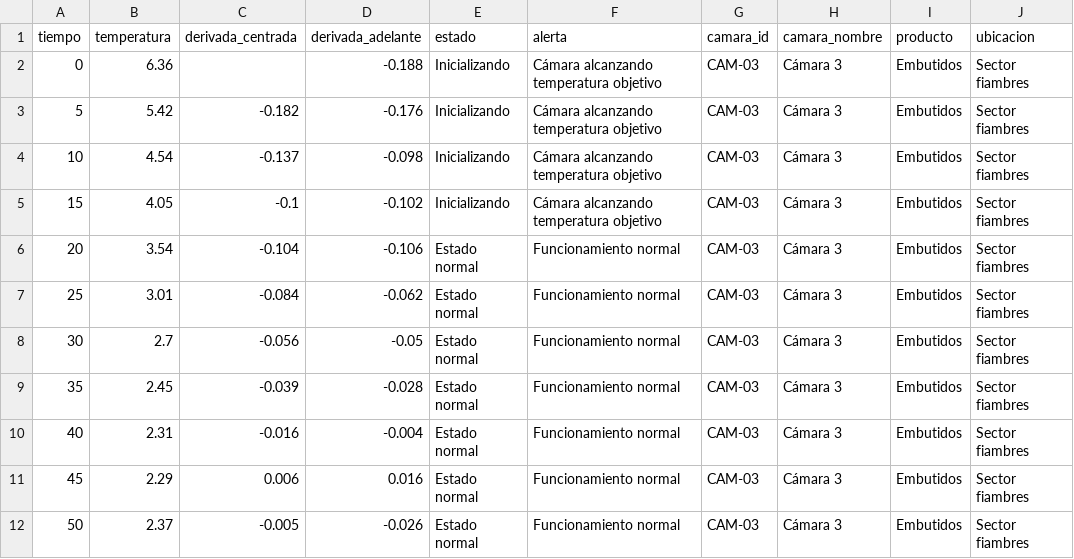
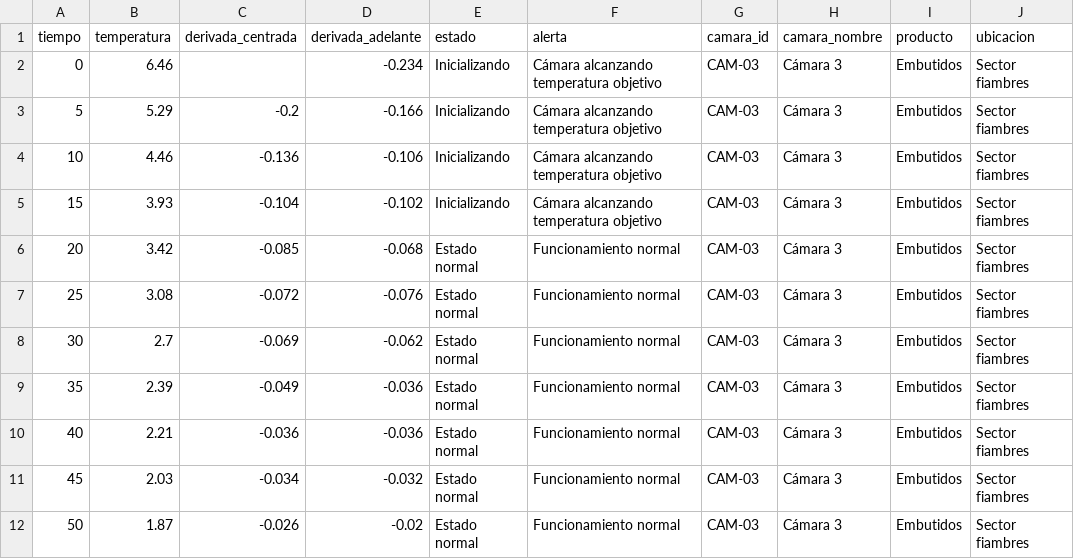
Before and after one commit to RenataLanzarini/camara-frio-diferencias-centradas, a CSV file: resultados/reportes/reporte_CAM-03_normal.csv, drawn as a sheet; only a part is shown; the diff covers the shown part only.

```diff
--- a/resultados/reportes/reporte_CAM-03_normal.csv
+++ b/resultados/reportes/reporte_CAM-03_normal.csv
@@ -1,12 +1,12 @@
 tiempo,temperatura,derivada_centrada,derivada_adelante,estado,alerta,camara_id,camara_nombre,producto,ubicacion
-0,6.36,,-0.188,Inicializando,Cámara alcanzando temperatura objetivo,CAM-03,Cámara 3,Embutidos,Sector fiambres
-5,5.42,-0.182,-0.176,Inicializando,Cámara alcanzando temperatura objetivo,CAM-03,Cámara 3,Embutidos,Sector fiambres
-10,4.54,-0.137,-0.098,Inicializando,Cámara alcanzando temperatura objetivo,CAM-03,Cámara 3,Embutidos,Sector fiambres
-15,4.05,-0.1,-0.102,Inicializando,Cámara alcanzando temperatura objetivo,CAM-03,Cámara 3,Embutidos,Sector fiambres
-20,3.54,-0.104,-0.106,Estado normal,Funcionamiento normal,CAM-03,Cámara 3,Embutidos,Sector fiambres
-25,3.01,-0.084,-0.062,Estado normal,Funcionamiento normal,CAM-03,Cámara 3,Embutidos,Sector fiambres
-30,2.7,-0.056,-0.05,Estado normal,Funcionamiento normal,CAM-03,Cámara 3,Embutidos,Sector fiambres
-35,2.45,-0.039,-0.028,Estado normal,Funcionamiento normal,CAM-03,Cámara 3,Embutidos,Sector fiambres
-40,2.31,-0.016,-0.004,Estado normal,Funcionamiento normal,CAM-03,Cámara 3,Embutidos,Sector fiambres
-45,2.29,0.006,0.016,Estado normal,Funcionamiento normal,CAM-03,Cámara 3,Embutidos,Sector fiambres
-50,2.37,-0.005,-0.026,Estado normal,Funcionamiento normal,CAM-03,Cámara 3,Embutidos,Sector fiambres
+0,6.46,,-0.234,Inicializando,Cámara alcanzando temperatura objetivo,CAM-03,Cámara 3,Embutidos,Sector fiambres
+5,5.29,-0.2,-0.166,Inicializando,Cámara alcanzando temperatura objetivo,CAM-03,Cámara 3,Embutidos,Sector fiambres
+10,4.46,-0.136,-0.106,Inicializando,Cámara alcanzando temperatura objetivo,CAM-03,Cámara 3,Embutidos,Sector fiambres
+15,3.93,-0.104,-0.102,Inicializando,Cámara alcanzando temperatura objetivo,CAM-03,Cámara 3,Embutidos,Sector fiambres
+20,3.42,-0.085,-0.068,Estado normal,Funcionamiento normal,CAM-03,Cámara 3,Embutidos,Sector fiambres
+25,3.08,-0.072,-0.076,Estado normal,Funcionamiento normal,CAM-03,Cámara 3,Embutidos,Sector fiambres
+30,2.7,-0.069,-0.062,Estado normal,Funcionamiento normal,CAM-03,Cámara 3,Embutidos,Sector fiambres
+35,2.39,-0.049,-0.036,Estado normal,Funcionamiento normal,CAM-03,Cámara 3,Embutidos,Sector fiambres
+40,2.21,-0.036,-0.036,Estado normal,Funcionamiento normal,CAM-03,Cámara 3,Embutidos,Sector fiambres
+45,2.03,-0.034,-0.032,Estado normal,Funcionamiento normal,CAM-03,Cámara 3,Embutidos,Sector fiambres
+50,1.87,-0.026,-0.02,Estado normal,Funcionamiento normal,CAM-03,Cámara 3,Embutidos,Sector fiambres
```
Also changed, not shown: 22 edited cells elsewhere in this file, resultados/reportes/reporte_CAM-01_normal.csv, resultados/reportes/reporte_CAM-01_recuperacion.csv, 26 other files.
